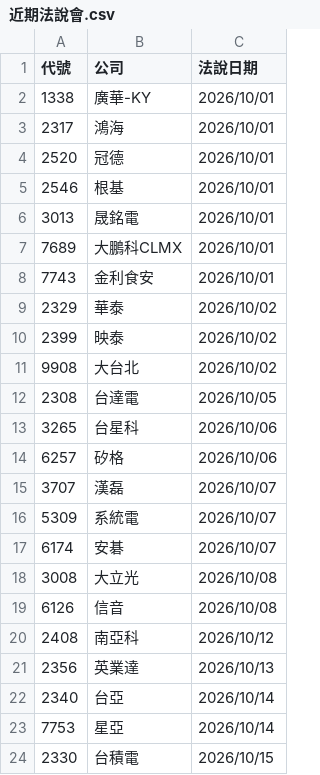
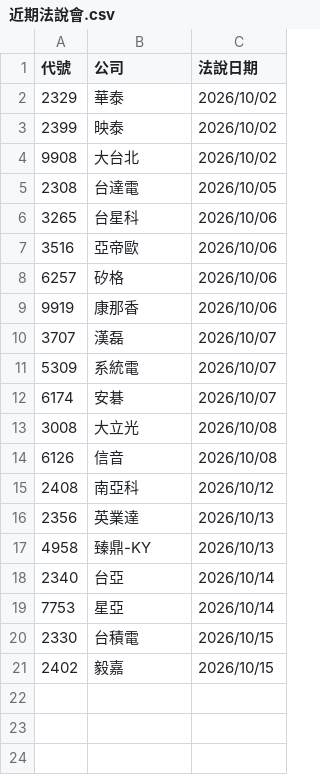
Before and after one commit to pilimesai/analyst-report-parser, a CSV file: 近期法說會.csv, drawn as a sheet; removed rows and columns are numbered as before the commit, all else as after; the diff names each change by its address in the sheet, - before the commit and + after, or states it on an @@ line.

```diff
--- a/近期法說會.csv
+++ b/近期法說會.csv
-row 2: 1338 | 廣華-KY | 2026/10/01
-row 3: 2317 | 鴻海 | 2026/10/01
-row 4: 2520 | 冠德 | 2026/10/01
-row 5: 2546 | 根基 | 2026/10/01
-row 6: 3013 | 晟銘電 | 2026/10/01
-row 7: 7689 | 大鵬科CLMX | 2026/10/01
-row 8: 7743 | 金利食安 | 2026/10/01
+row 7: 3516 | 亞帝歐 | 2026/10/06
+row 9: 9919 | 康那香 | 2026/10/06
+row 17: 4958 | 臻鼎-KY | 2026/10/13
+row 21: 2402 | 毅嘉 | 2026/10/15
```
Also changed, not shown: 目前股價低於CB轉換價.csv, 近期發行CB.csv, 12 other files.
